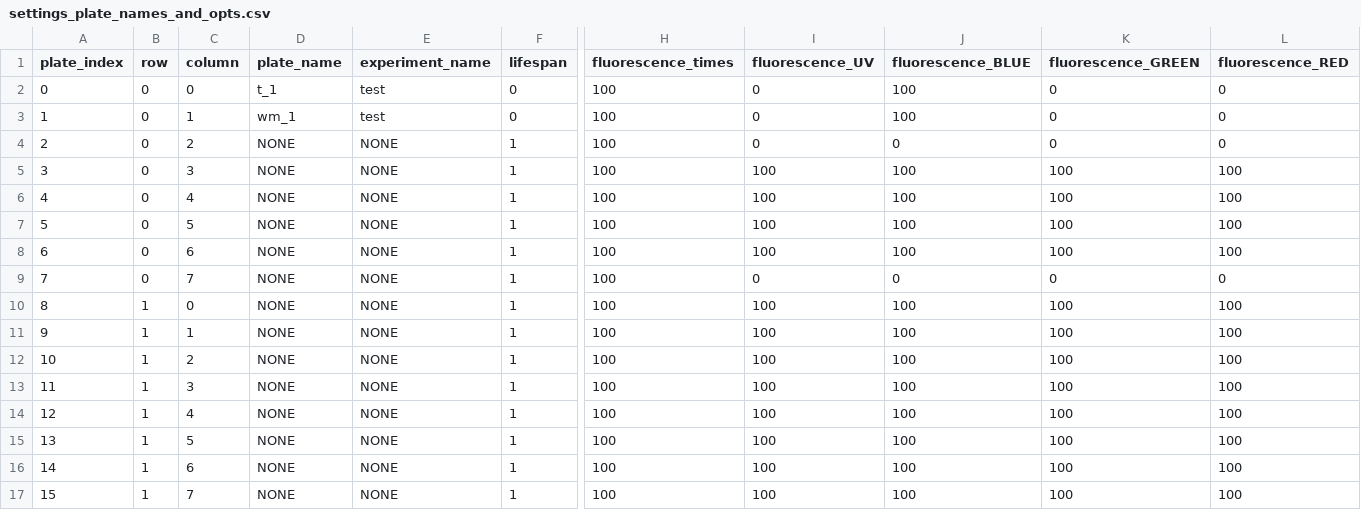
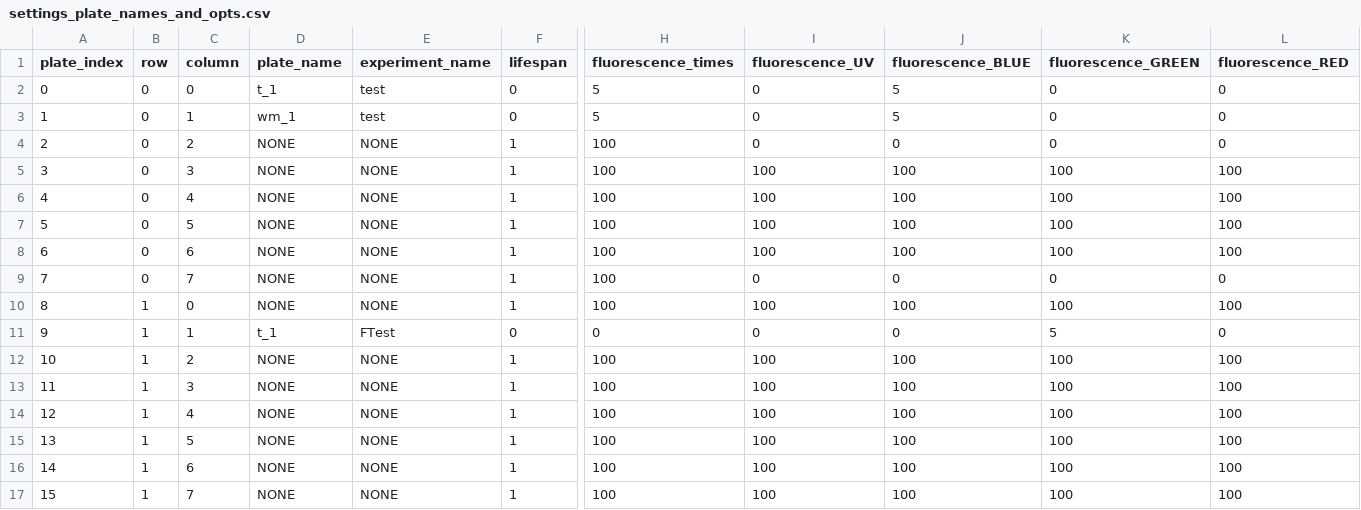
Before and after one commit to Sam-Freitas/WP_imager, a CSV file: settings/settings_plate_names_and_opts.csv, drawn as a sheet; only a part is shown, gaps mark what is left out; the diff names each change by its address in the sheet, - before the commit and + after, or states it on an @@ line.

```diff
--- a/settings/settings_plate_names_and_opts.csv
+++ b/settings/settings_plate_names_and_opts.csv
-H2:H3 (fluorescence_times): 100
+H2:H3 (fluorescence_times): 5
-J2:J3 (fluorescence_BLUE): 100
+J2:J3 (fluorescence_BLUE): 5
-D11 (plate_name): NONE
+D11 (plate_name): t_1
-E11 (experiment_name): NONE
+E11 (experiment_name): FTest
-F11 (lifespan): 1
+F11 (lifespan): 0
-H11 (fluorescence_times): 100
+H11 (fluorescence_times): 0
-I11 (fluorescence_UV): 100
+I11 (fluorescence_UV): 0
-J11 (fluorescence_BLUE): 100
+J11 (fluorescence_BLUE): 0
-K11 (fluorescence_GREEN): 100
+K11 (fluorescence_GREEN): 5
-L11 (fluorescence_RED): 100
+L11 (fluorescence_RED): 0
```
Also changed, not shown: settings/settings_plate_positions.csv, 6 other files.
